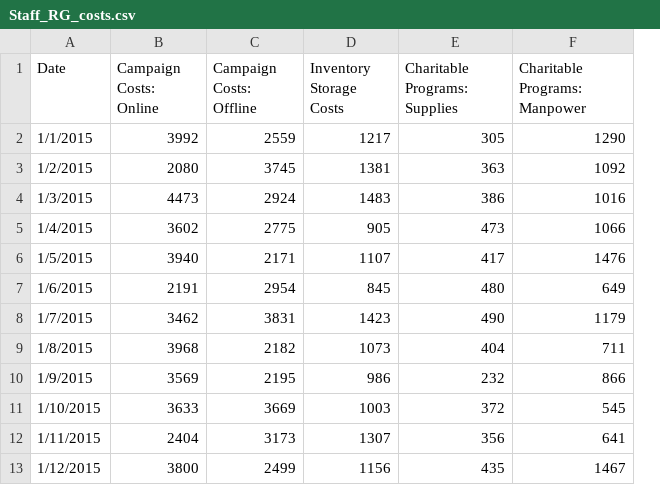
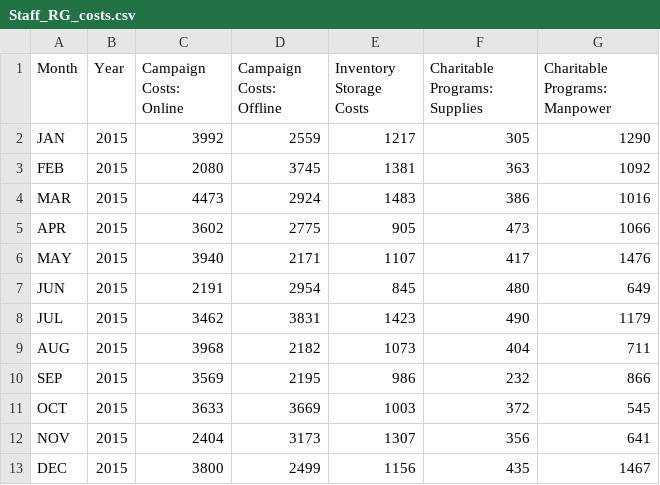
Before and after one commit to Unified-Help/Unified-Help_Combined, a CSV file: Staff_RG_costs.csv, drawn as a sheet; only a part is shown; removed rows and columns are numbered as before the commit, all else as after; the diff names each change by its address in the sheet, - before the commit and + after, or states it on an @@ line.

```diff
--- a/Staff_RG_costs.csv
+++ b/Staff_RG_costs.csv
-column A (Date), rows 2-13: 1/1/2015 | 1/2/2015 | 1/3/2015 | 1/4/2015 | 1/5/2015 | 1/6/2015 | 1/7/2015 | 1/8/2015 | 1/9/2015 | 1/10/2015 | 1/11/2015 | 1/12/2015
+column A (Month), rows 2-13: JAN | FEB | MAR | APR | MAY | JUN | JUL | AUG | SEP | OCT | NOV | DEC
+column B (Year), rows 2-13: all 2015
```
Also changed, not shown: 3 other files.
